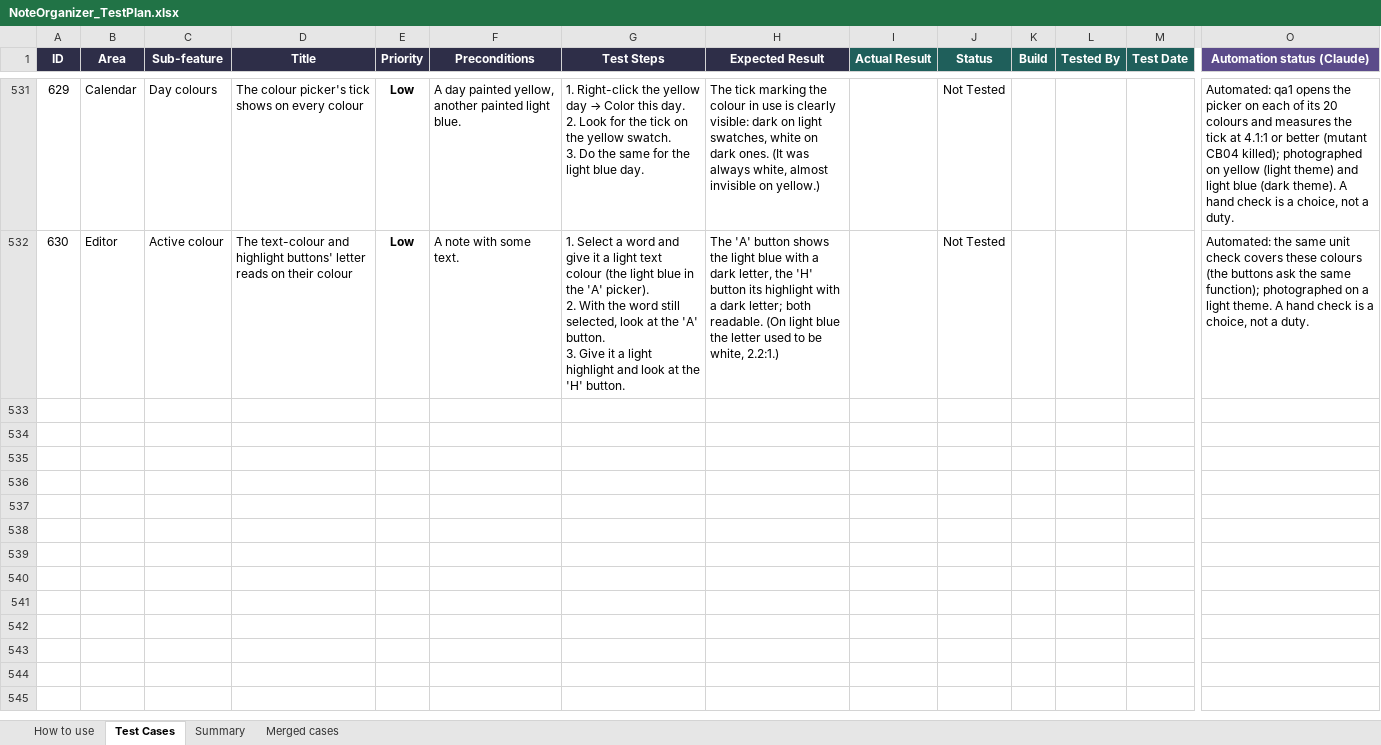
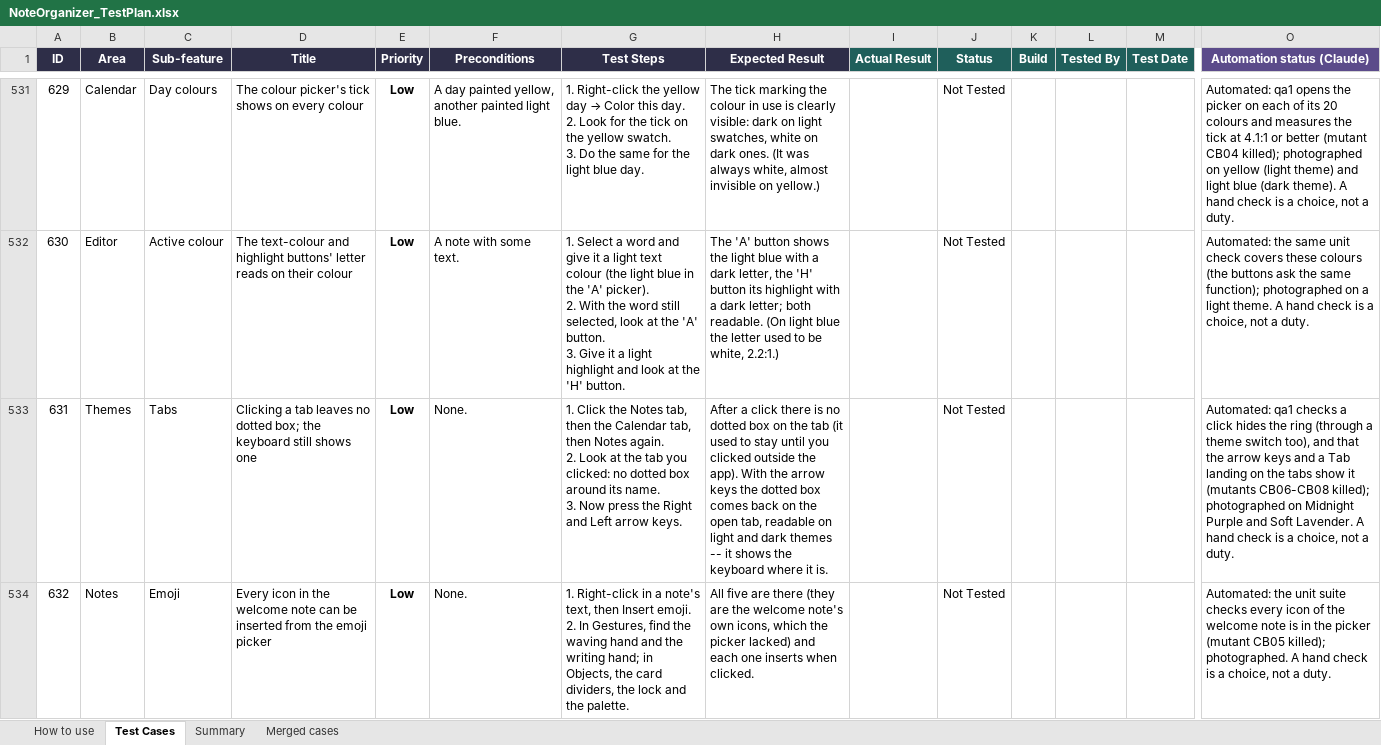
Before and after one commit to AlexandraMoldovan95/noteOrganizer, an Excel workbook: qa/NoteOrganizer_TestPlan.xlsx, sheet Test Cases, drawn as a sheet; only a part is shown, gaps mark what is left out; values as stored, in another font and other column widths than the file's, no borders; conditional formats not drawn; rows hold the shown columns only; ↵ is a line break in a cell; the diff names each change by its address in the sheet, - before the commit and + after, or states it on an @@ line.

```diff
--- a/qa/NoteOrganizer_TestPlan.xlsx (sheet Test Cases)
+++ b/qa/NoteOrganizer_TestPlan.xlsx (sheet Test Cases)
+row 533: 631 | Themes | Tabs | Clicking a tab leaves no dotted box; the keyboard still shows one | Low | None. | 1. Click the Notes tab, then the Calendar tab, then Notes again. ↵ 2. Look at the tab you clicked: no dotted box around its name. ↵ 3. Now press the Right and Left arrow keys. | After a click there is no dotted box on the tab (it used to stay until you clicked outside the app). With the arrow keys the dotted box comes back on the open tab, readable on light and dark themes -- it shows the keyboard where it is. |  | Not Tested |  |  |  | Automated: qa1 checks a click hides the ring (through a theme switch too), and that the arrow keys and a Tab landing on the tabs show it (mutants CB06-CB08 killed); photographed on Midnight Purple and Soft Lavender. A hand check is a choice, not a duty.
+row 534: 632 | Notes | Emoji | Every icon in the welcome note can be inserted from the emoji picker | Low | None. | 1. Right-click in a note's text, then Insert emoji. ↵ 2. In Gestures, find the waving hand and the writing hand; in Objects, the card dividers, the lock and the palette. | All five are there (they are the welcome note's own icons, which the picker lacked) and each one inserts when clicked. |  | Not Tested |  |  |  | Automated: the unit suite checks every icon of the welcome note is in the picker (mutant CB05 killed); photographed. A hand check is a choice, not a duty.
```
